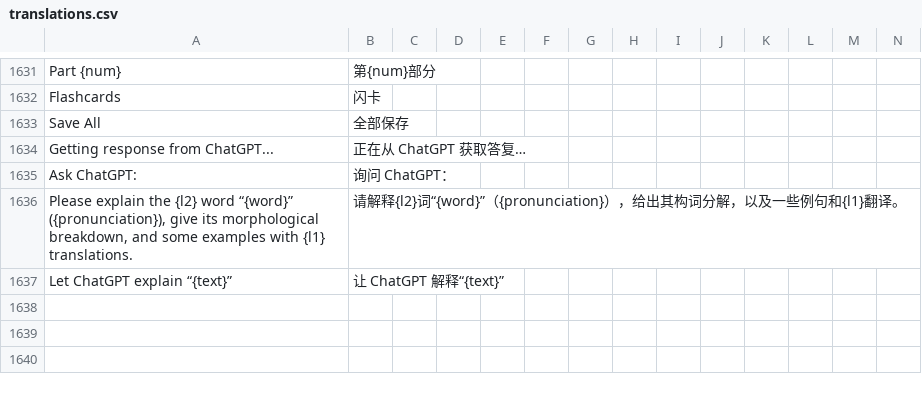
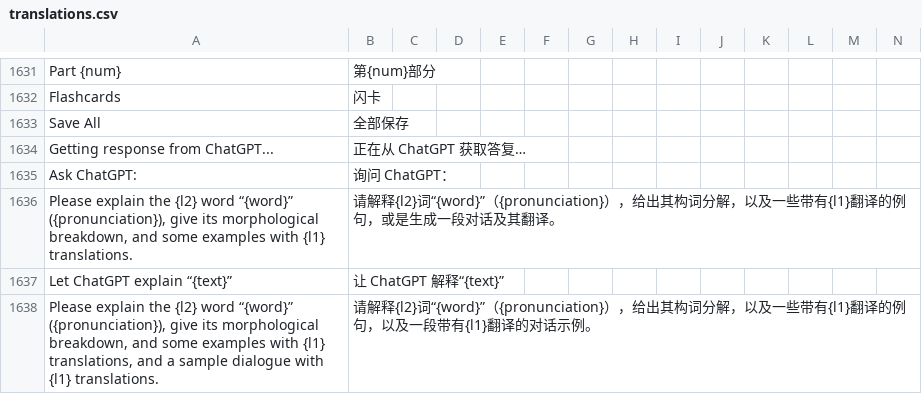
Before and after one commit to jaguar-person/zero-to-hero-nuxt, a CSV file: lib/translations.csv, drawn as a sheet; only a part is shown, gaps mark what is left out; rows hold the shown columns only; the diff names each change by its address in the sheet, - before the commit and + after, or states it on an @@ line.

Commit message:
Get chat gpt to give sample sentences.

```diff
--- a/lib/translations.csv
+++ b/lib/translations.csv
-B1636: …以及一些例句和{l1}翻译。
+B1636: …以及一些带有{l1}翻译的例句，或是生成一段对话及其翻译。
+row 1638: Please explain the {l2} word “{word}” ({pronunciation}), give its morphological breakdown, and some examples with {l1} translations, and a sample dialogue with {l1} translations. | 请解释{l2}词“{word}”（{pronunciation}），给出其构词分解，以及一些带有{l1}翻译的例句，以及一段带有{l1}翻译的对话示例。
```
Also changed, not shown: 2 other files.
